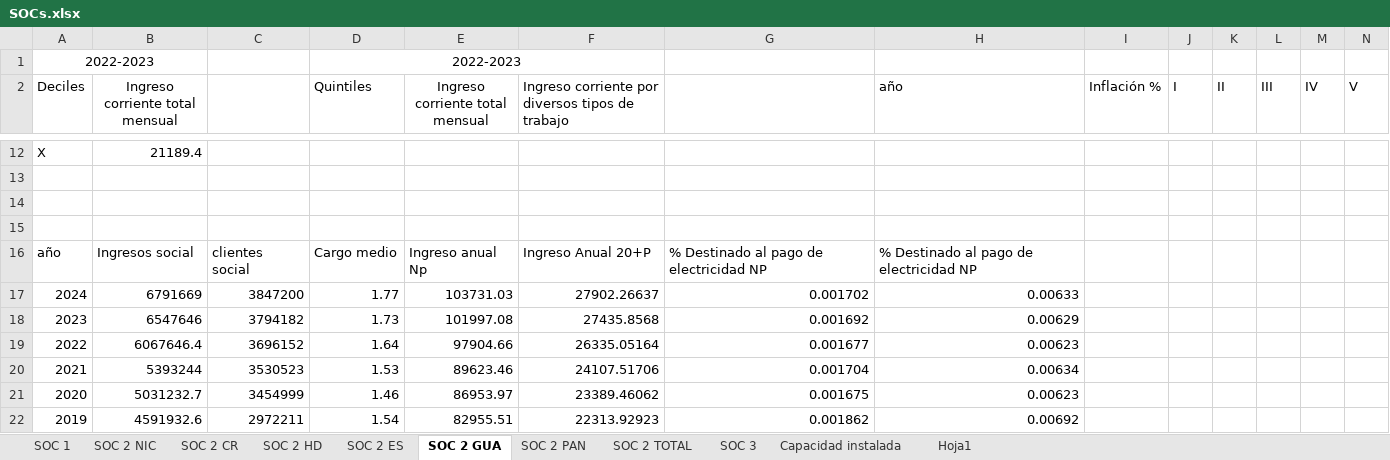
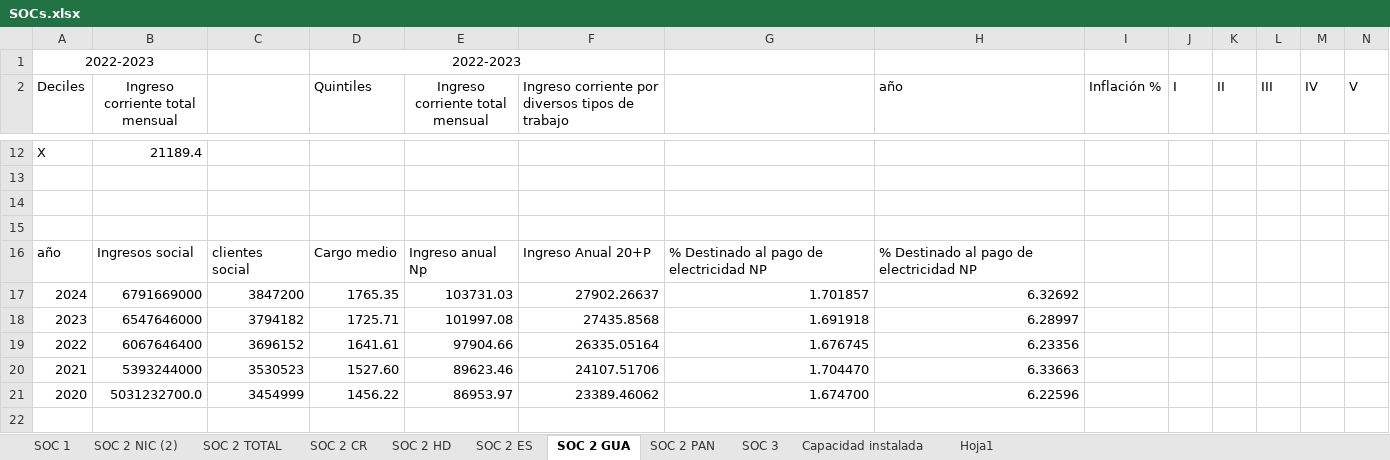
Before and after one commit to giovanni-serrano/siepac-analysis, an Excel workbook: data/raw_equipo/SOCs.xlsx, sheet SOC 2 GUA, drawn as a sheet; only a part is shown, gaps mark what is left out; values as stored, in another font and other column widths than the file's, no borders; rows hold the shown columns only; the diff names each change by its address in the sheet, - before the commit and + after, or states it on an @@ line.

```diff
--- a/data/raw_equipo/SOCs.xlsx (sheet SOC 2 GUA)
+++ b/data/raw_equipo/SOCs.xlsx (sheet SOC 2 GUA)
-sheet tab: SOC 2 NIC
+sheet tab: SOC 2 NIC (2)
@@ sheet tab order changed: SOC 1 | SOC 2 NIC (2) | SOC 2 TOTAL | SOC 2 CR | SOC 2 HD | SOC 2 ES | SOC 2 GUA | SOC 2 PAN | SOC 3 | Capacidad instalada | Hoja1 @@
-B17 (Ingreso corriente total mensual): 6791669
+B17 (Ingreso corriente total mensual): 6791669000
-D17 (Quintiles): 1.77
+D17 (Quintiles): 1765.35
-G17: 0.001702
+G17: 1.701857
-H17 (año): 0.00633
+H17 (año): 6.32692
-B18 (Ingreso corriente total mensual): 6547646
+B18 (Ingreso corriente total mensual): 6547646000
-D18 (Quintiles): 1.73
+D18 (Quintiles): 1725.71
-G18: 0.001692
+G18: 1.691918
-H18 (año): 0.00629
+H18 (año): 6.28997
-B19 (Ingreso corriente total mensual): 6067646.4
+B19 (Ingreso corriente total mensual): 6067646400
-D19 (Quintiles): 1.64
+D19 (Quintiles): 1641.61
-G19: 0.001677
+G19: 1.676745
-H19 (año): 0.00623
+H19 (año): 6.23356
-B20 (Ingreso corriente total mensual): 5393244
+B20 (Ingreso corriente total mensual): 5393244000
-D20 (Quintiles): 1.53
+D20 (Quintiles): 1527.60
-G20: 0.001704
+G20: 1.704470
-H20 (año): 0.00634
+H20 (año): 6.33663
-B21 (Ingreso corriente total mensual): 5031232.7
+B21 (Ingreso corriente total mensual): 5031232700.0
-D21 (Quintiles): 1.46
+D21 (Quintiles): 1456.22
-G21: 0.001675
+G21: 1.674700
-H21 (año): 0.00623
+H21 (año): 6.22596
-row 22: 2019 | 4591932.6 | 2972211 | 1.54 | 82955.51 | 22313.92923 | 0.001862 | 0.00692
```
Also changed, not shown: sheet SOC 2 TOTAL, data/processed/indicadores_SOC_SIEPAC.xlsx.
